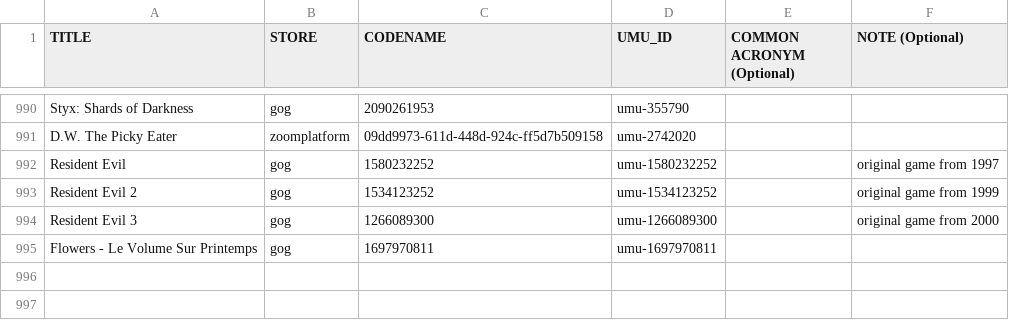
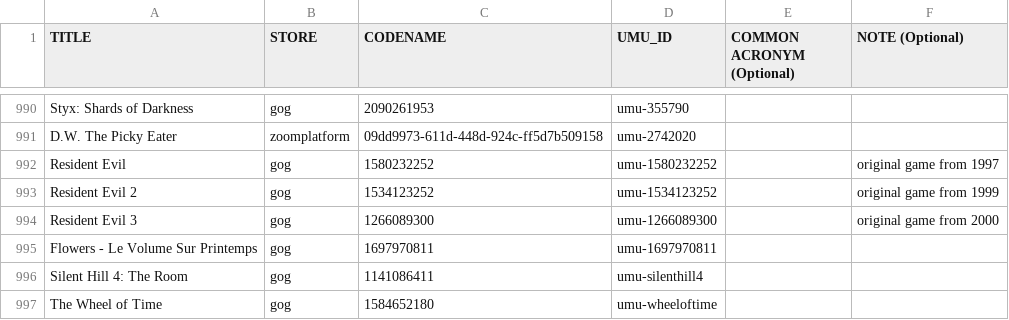
Before and after one commit to Open-Wine-Components/umu-database, a CSV file: umu-database.csv, drawn as a sheet; only a part is shown, gaps mark what is left out; the diff names each change by its address in the sheet, - before the commit and + after, or states it on an @@ line.

Commit message:
Add missing GOG entries with fixes (#32)
* Add missing entries with fixes

* Remove Agarest: Generations of War Zero entry

```diff
--- a/umu-database.csv
+++ b/umu-database.csv
+row 996: Silent Hill 4: The Room | gog | 1141086411 | umu-silenthill4
+row 997: The Wheel of Time | gog | 1584652180 | umu-wheeloftime
```
